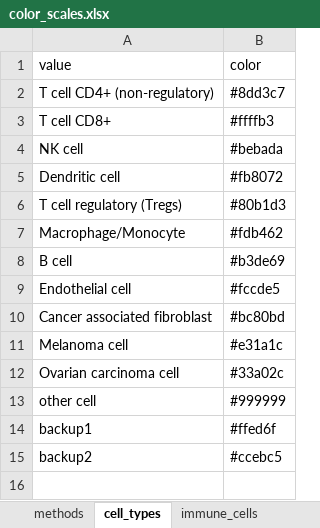
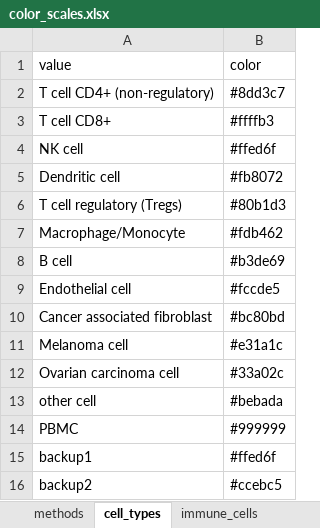
Before and after one commit to icbi-lab/immune_deconvolution_benchmark, an Excel workbook: tables/color_scales.xlsx, sheet cell_types, drawn as a sheet; values as stored, in another font and other column widths than the file's, no borders; the diff names each change by its address in the sheet, - before the commit and + after, or states it on an @@ line.

```diff
--- a/tables/color_scales.xlsx (sheet cell_types)
+++ b/tables/color_scales.xlsx (sheet cell_types)
-B4 (color): #bebada
+B4 (color): #ffed6f
-B13 (color): #999999
+B13 (color): #bebada
+row 14: PBMC | #999999
```
Also changed, not shown: 9 other files.
